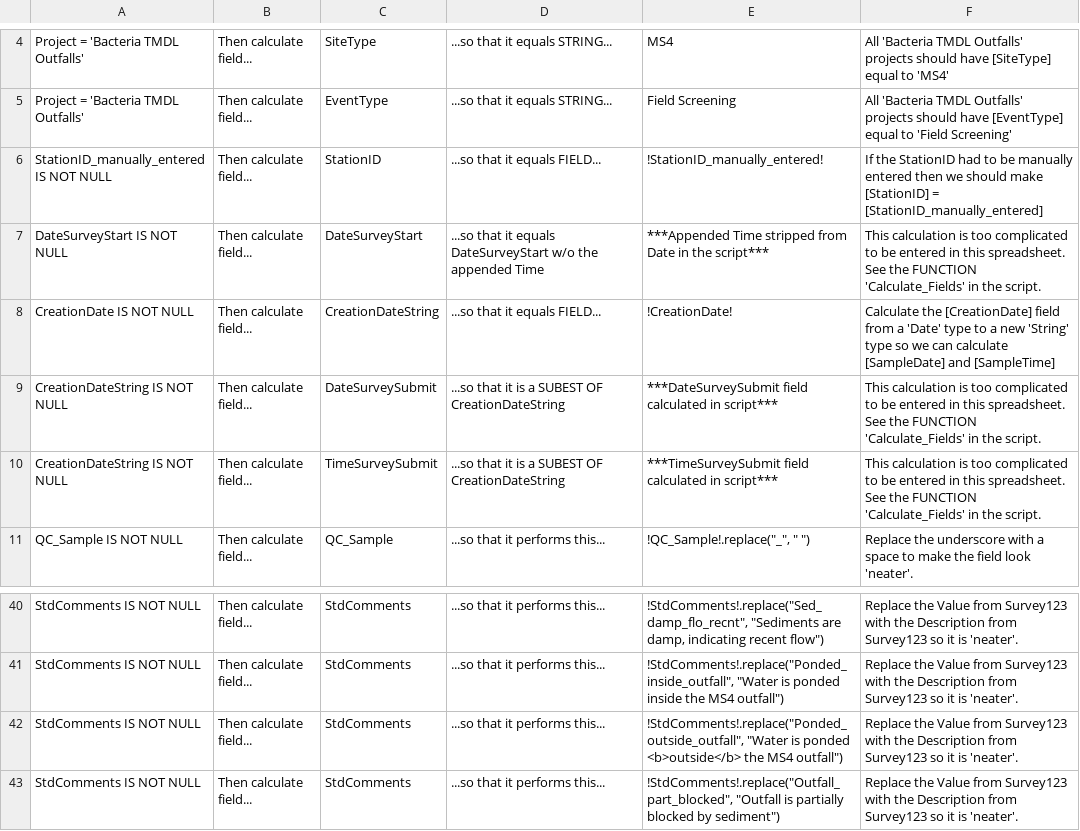
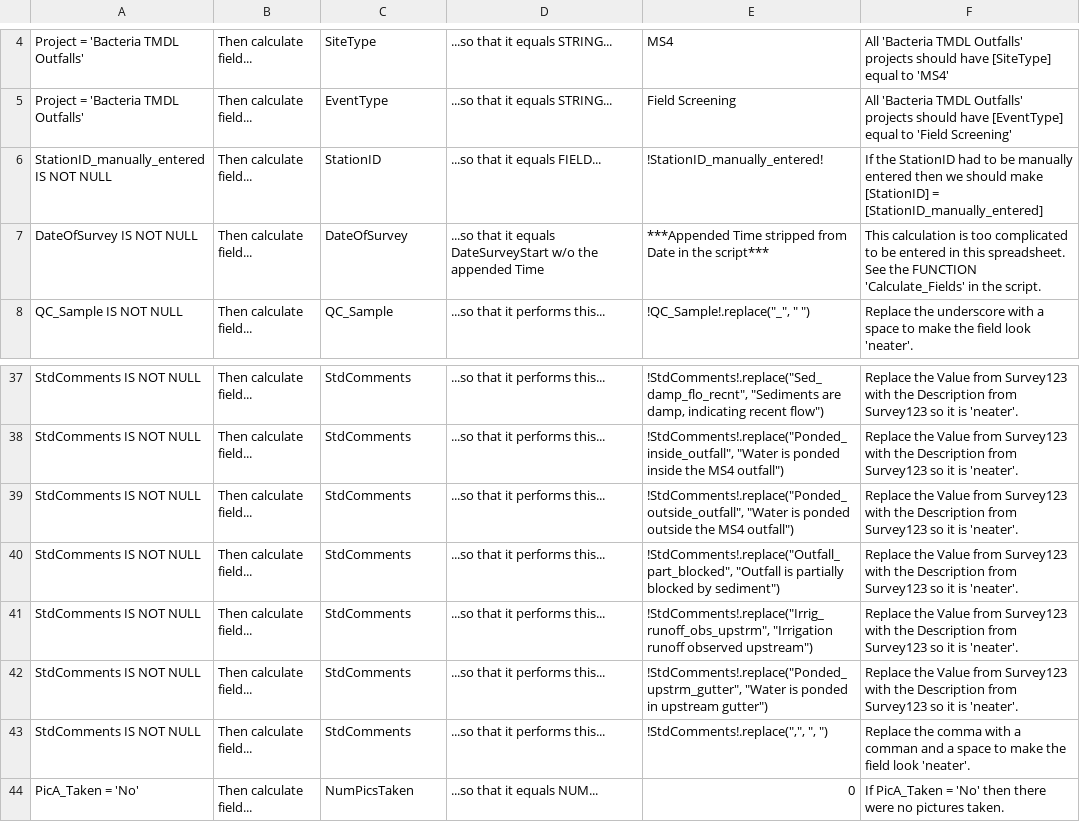
Before and after one commit to MikeDavidG2/dpw-watershed-monitoring, a CSV file: FieldsToCalculate.csv, drawn as a sheet; only a part is shown, gaps mark what is left out; the shorter side is filled out with more unchanged rows.

Commit message:
Got the Script to work through the Calculate_Fields()

```diff
--- a/FieldsToCalculate.csv
+++ b/FieldsToCalculate.csv
@@ -6,6 +6,3 @@ Project = 'Bacteria TMDL Outfalls',Then calculate field...,EventType,...so that
 StationID_manually_entered IS NOT NULL,Then calculate field...,StationID,...so that it equals FIELD...,!StationID_manually_entered!,If the StationID had to be manually entered then we should make [StationID] = [StationID_manually_entered]
-DateSurveyStart IS NOT NULL,Then calculate field...,DateSurveyStart,...so that it equals DateSurveyStart w/o the appended Time,***Appended Time stripped from Date in the script***,This calculation is too complicated to be entered in this spreadsheet.  See the FUNCTION 'Calculate_Fields' in the script.
-CreationDate IS NOT NULL,Then calculate field...,CreationDateString,...so that it equals FIELD...,!CreationDate!,Calculate the [CreationDate] field from a 'Date' type to a new 'String' type so we can calculate [SampleDate] and [SampleTime]
-CreationDateString IS NOT NULL,Then calculate field...,DateSurveySubmit,...so that it is a SUBEST OF CreationDateString,***DateSurveySubmit field calculated in script***,This calculation is too complicated to be entered in this spreadsheet.  See the FUNCTION 'Calculate_Fields' in the script.
-CreationDateString IS NOT NULL,Then calculate field...,TimeSurveySubmit,...so that it is a SUBEST OF CreationDateString,***TimeSurveySubmit field calculated in script***,This calculation is too complicated to be entered in this spreadsheet.  See the FUNCTION 'Calculate_Fields' in the script.
+DateOfSurvey IS NOT NULL,Then calculate field...,DateOfSurvey,...so that it equals DateSurveyStart w/o the appended Time,***Appended Time stripped from Date in the script***,This calculation is too complicated to be entered in this spreadsheet.  See the FUNCTION 'Calculate_Fields' in the script.
 QC_Sample IS NOT NULL,Then calculate field...,QC_Sample,...so that it performs this...,"!QC_Sample!.replace(""_"", "" "")",Replace the underscore with a space to make the field look 'neater'.
@@ -41,3 +38,3 @@ StdComments IS NOT NULL,Then calculate field...,StdComments,...so that it perfor
 StdComments IS NOT NULL,Then calculate field...,StdComments,...so that it performs this...,"!StdComments!.replace(""Ponded_inside_outfall"", ""Water is ponded inside the MS4 outfall"")",Replace the Value from Survey123 with the Description from Survey123 so it is 'neater'.
-StdComments IS NOT NULL,Then calculate field...,StdComments,...so that it performs this...,"!StdComments!.replace(""Ponded_outside_outfall"", ""Water is ponded <b>outside</b> the MS4 outfall"")",Replace the Value from Survey123 with the Description from Survey123 so it is 'neater'.
+StdComments IS NOT NULL,Then calculate field...,StdComments,...so that it performs this...,"!StdComments!.replace(""Ponded_outside_outfall"", ""Water is ponded outside the MS4 outfall"")",Replace the Value from Survey123 with the Description from Survey123 so it is 'neater'.
 StdComments IS NOT NULL,Then calculate field...,StdComments,...so that it performs this...,"!StdComments!.replace(""Outfall_part_blocked"", ""Outfall is partially blocked by sediment"")",Replace the Value from Survey123 with the Description from Survey123 so it is 'neater'.
```
Also changed, not shown: FieldsToAdd.csv, 1 other file.
